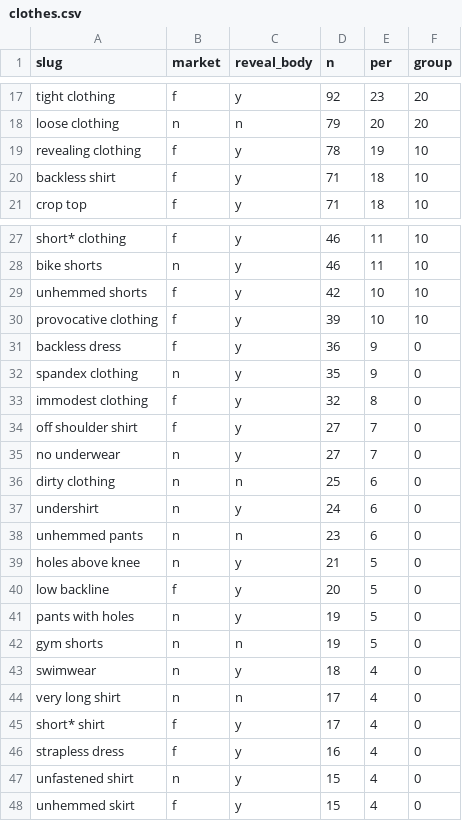
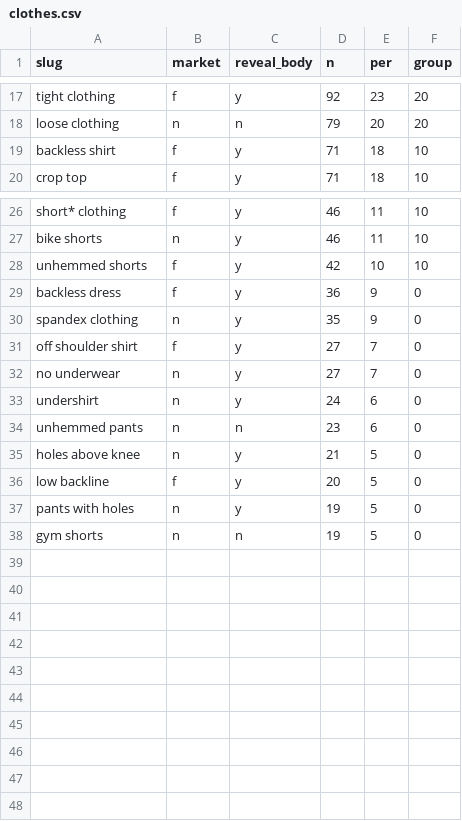
Before and after one commit to the-pudding/dress_codes, a CSV file: src/assets/data/clothes.csv, drawn as a sheet; only a part is shown, gaps mark what is left out.

```diff
--- a/src/assets/data/clothes.csv
+++ b/src/assets/data/clothes.csv
@@ -18,3 +18,2 @@
 "loose clothing","n","n",79,20,20
-"revealing clothing","f","y",78,19,10
 "backless shirt","f","y",71,18,10
@@ -29,9 +28,6 @@
 "unhemmed shorts","f","y",42,10,10
-"provocative clothing","f","y",39,10,10
 "backless dress","f","y",36,9,0
 "spandex clothing","n","y",35,9,0
-"immodest clothing","f","y",32,8,0
 "off shoulder shirt","f","y",27,7,0
 "no underwear","n","y",27,7,0
-"dirty clothing","n","n",25,6,0
 "undershirt","n","y",24,6,0
@@ -42,7 +38 @@
 "gym shorts","n","n",19,5,0
-"swimwear","n","y",18,4,0
-"very long shirt","n","n",17,4,0
-"short* shirt","f","y",17,4,0
-"strapless dress","f","y",16,4,0
-"unfastened shirt","n","y",15,4,0
-"unhemmed skirt","f","y",15,4,0
```
Also changed, not shown: 3 other files.
